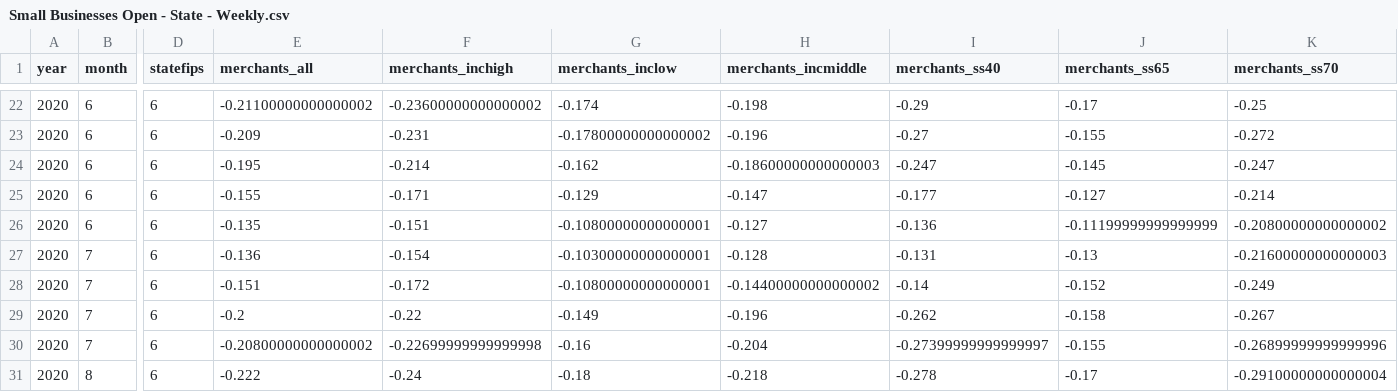
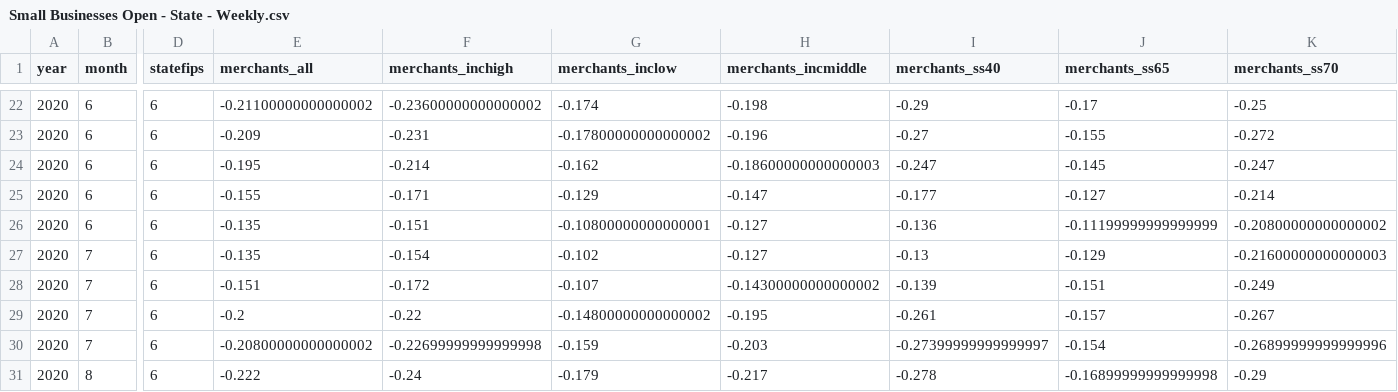
Before and after one commit to srpatel2000/EconomicTracker, a CSV file: data cleaning/filtered_data/Small Businesses Open - State - Weekly.csv, drawn as a sheet; only a part is shown, gaps mark what is left out; the diff names each change by its address in the sheet, - before the commit and + after, or states it on an @@ line.

```diff
--- a/data cleaning/filtered_data/Small Businesses Open - State - Weekly.csv
+++ b/data cleaning/filtered_data/Small Businesses Open - State - Weekly.csv
-E27 (merchants_all): -0.136
+E27 (merchants_all): -0.135
-G27 (merchants_inclow): -0.10300000000000001
+G27 (merchants_inclow): -0.102
-H27 (merchants_incmiddle): -0.128
+H27 (merchants_incmiddle): -0.127
-I27 (merchants_ss40): -0.131
+I27 (merchants_ss40): -0.13
-J27 (merchants_ss65): -0.13
+J27 (merchants_ss65): -0.129
-G28 (merchants_inclow): -0.10800000000000001
+G28 (merchants_inclow): -0.107
-H28 (merchants_incmiddle): -0.14400000000000002
+H28 (merchants_incmiddle): -0.14300000000000002
-I28 (merchants_ss40): -0.14
+I28 (merchants_ss40): -0.139
-J28 (merchants_ss65): -0.152
+J28 (merchants_ss65): -0.151
-G29 (merchants_inclow): -0.149
+G29 (merchants_inclow): -0.14800000000000002
-H29 (merchants_incmiddle): -0.196
+H29 (merchants_incmiddle): -0.195
-I29 (merchants_ss40): -0.262
+I29 (merchants_ss40): -0.261
-J29 (merchants_ss65): -0.158
+J29 (merchants_ss65): -0.157
-G30 (merchants_inclow): -0.16
+G30 (merchants_inclow): -0.159
-H30 (merchants_incmiddle): -0.204
+H30 (merchants_incmiddle): -0.203
-J30 (merchants_ss65): -0.155
+J30 (merchants_ss65): -0.154
-G31 (merchants_inclow): -0.18
+G31 (merchants_inclow): -0.179
-H31 (merchants_incmiddle): -0.218
+H31 (merchants_incmiddle): -0.217
-J31 (merchants_ss65): -0.17
+J31 (merchants_ss65): -0.16899999999999998
-K31 (merchants_ss70): -0.29100000000000004
+K31 (merchants_ss70): -0.29
```
Also changed, not shown: data cleaning/raw_data/Affinity - National - Daily.csv, data cleaning/raw_data/UI Claims - City - Weekly.csv, 10 other files.
